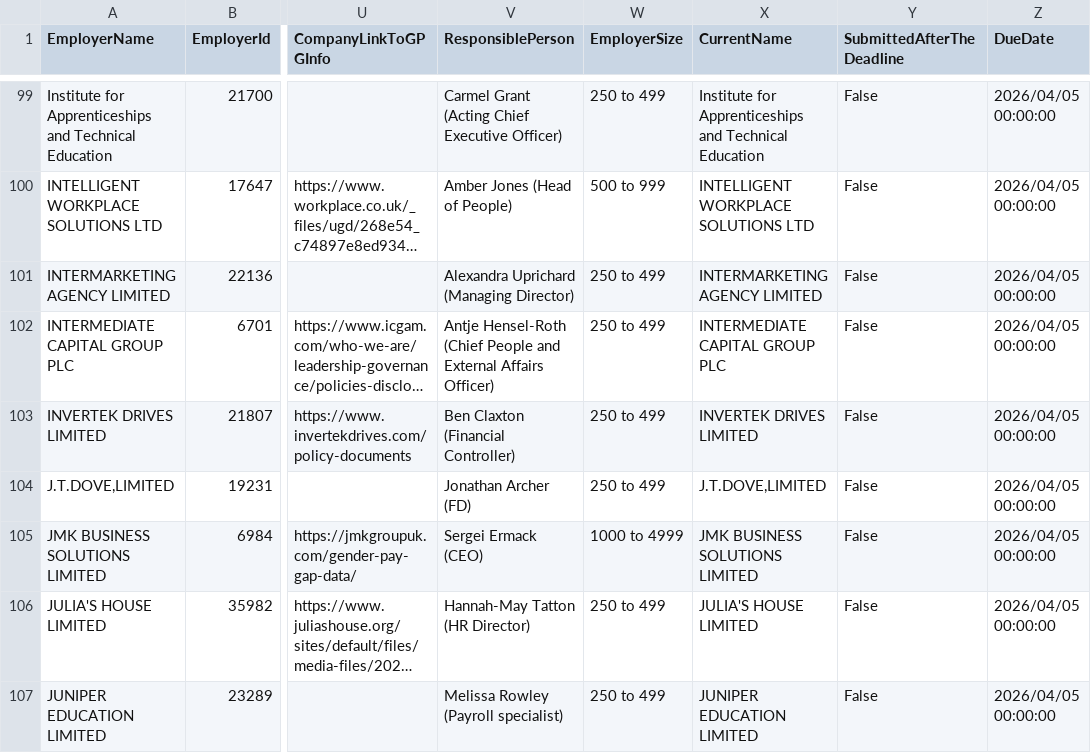
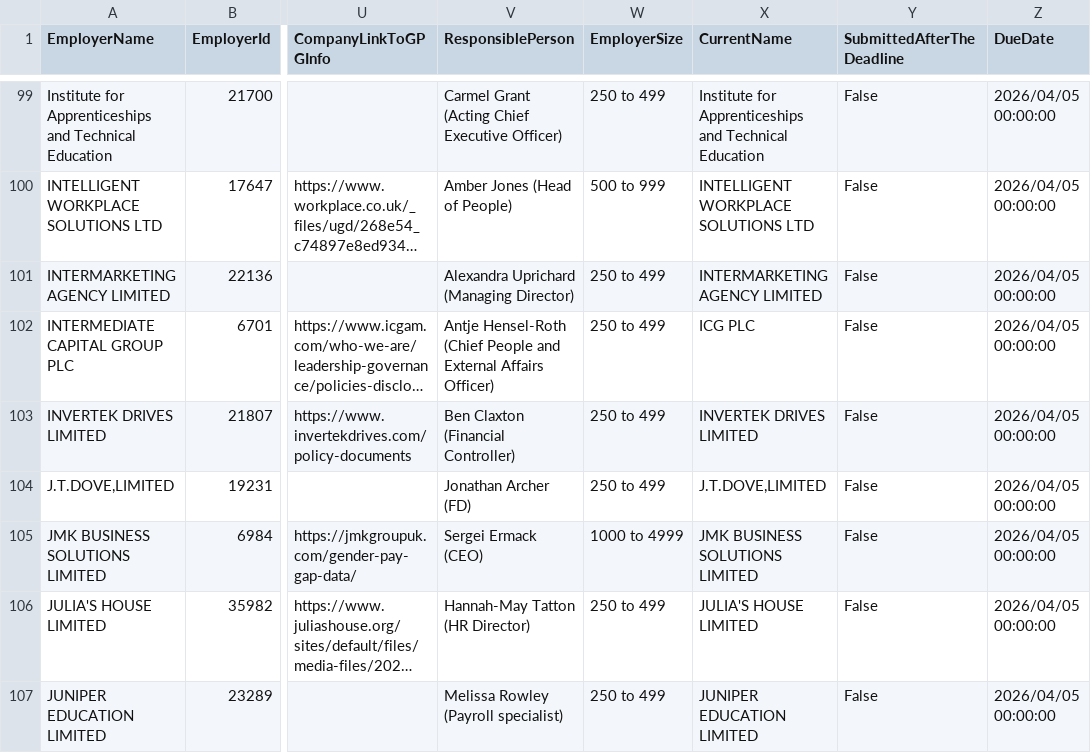
Before and after one commit to brightnetwork/uk-gender-pay-gap, a CSV file: 2025-2026.csv, drawn as a sheet; only a part is shown, gaps mark what is left out; long unchanged cells end in …; the diff covers the shown part only; the diff names each change by its address in the sheet, - before the commit and + after, or states it on an @@ line.

```diff
--- a/2025-2026.csv
+++ b/2025-2026.csv
-X102 (CurrentName): INTERMEDIATE CAPITAL GROUP PLC
+X102 (CurrentName): ICG PLC
```
Also changed, not shown: 2 added rows and 2 edited cells elsewhere in this file.
